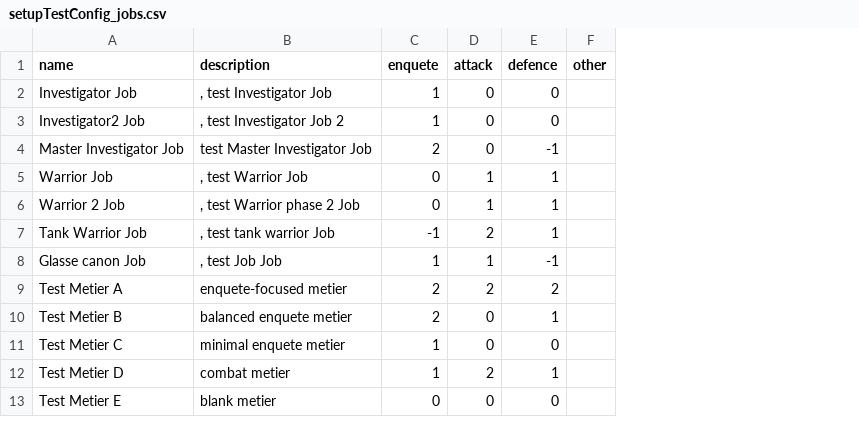
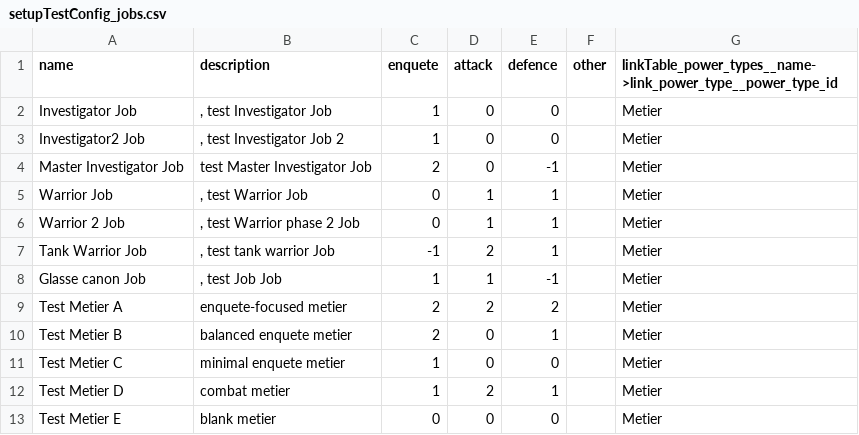
Before and after one commit to Edward-Croc/RPGConquestGame, a CSV file: var/csv/setupTestConfig_jobs.csv, drawn as a sheet; the diff names each change by its address in the sheet, - before the commit and + after, or states it on an @@ line.

Commit message:
feat : linkTable_ junction insert in loadCSVFile, power type CSV loop
Implement linkTable_ column prefix in loadCSVFile: when a column is
named linkTable_{lookupTable}__{col}->{junctionTable}__{col}, the
loader auto-creates a junction table row linking the newly inserted
record to the looked-up value. Generic and reusable.

Replace duplicated hobbys/jobs PHP blocks with a loop over 4 power
file types (hobbys, jobs, disciplines, transformations). CSV files
with linkTable_ column handle link_power_type automatically. SQL
fallback preserves existing post-processing for unlinked powers.

Seed all 4 power_types (Hobby, Metier, Discipline, Transformation)
in setupBDD.sql for both MySQL and PostgreSQL.

Add TestConfig disciplines (3) and transformations (2) CSVs.
Add linkTable_ column to existing hobbys and jobs CSVs.

```diff
--- a/var/csv/setupTestConfig_jobs.csv
+++ b/var/csv/setupTestConfig_jobs.csv
+column G, rows 1-13: linkTable_power_types__name->link_power_type__power_type_id | Metier | Metier | Metier | Metier | Metier | Metier | Metier | Metier | Metier | Metier | Metier | Metier
```
Also changed, not shown: var/csv/setupTestConfig_hobbys.csv, 5 other files.
